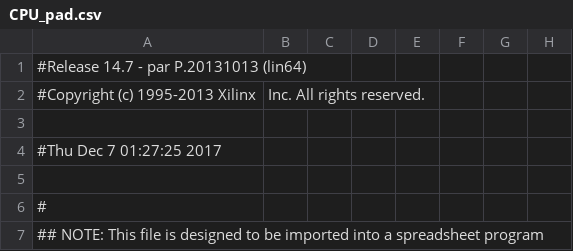
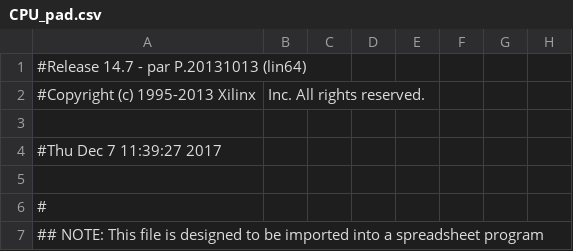
Before and after one commit to cjswindle/CPU, a CSV file: assignment_3/CPU_pad.csv, drawn as a sheet; only a part is shown; the diff names each change by its address in the sheet, - before the commit and + after, or states it on an @@ line.

```diff
--- a/assignment_3/CPU_pad.csv
+++ b/assignment_3/CPU_pad.csv
-A4: #Thu Dec 7 01:27:25 2017
+A4: #Thu Dec 7 11:39:27 2017
```
Also changed, not shown: 49 other files.
